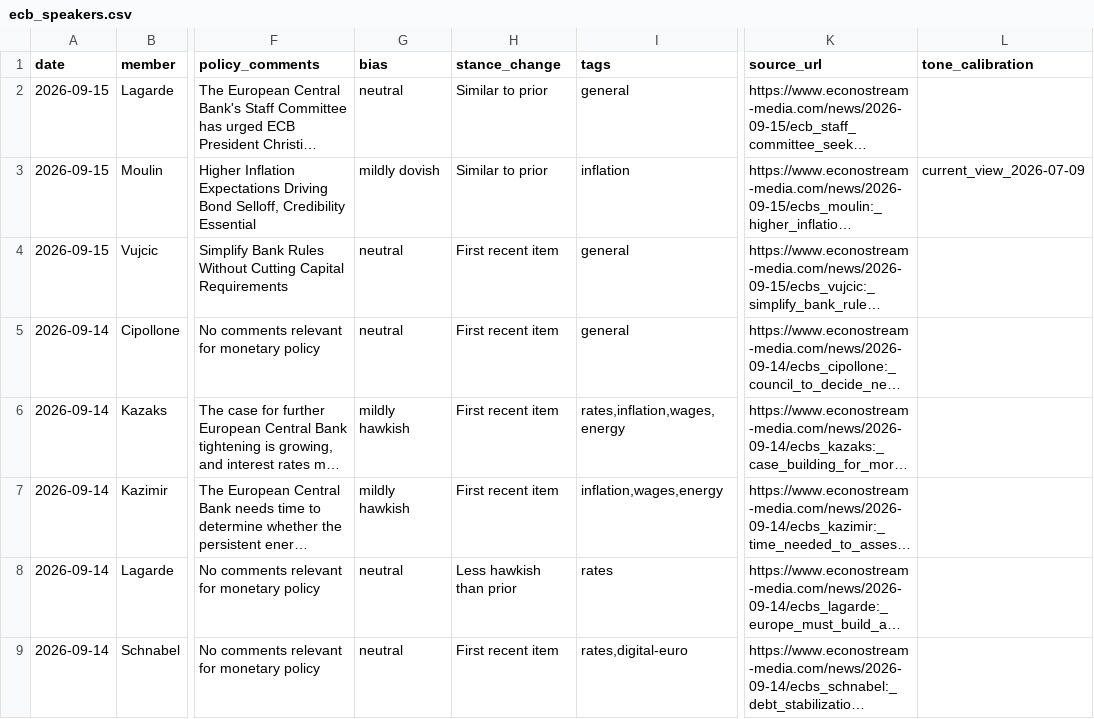
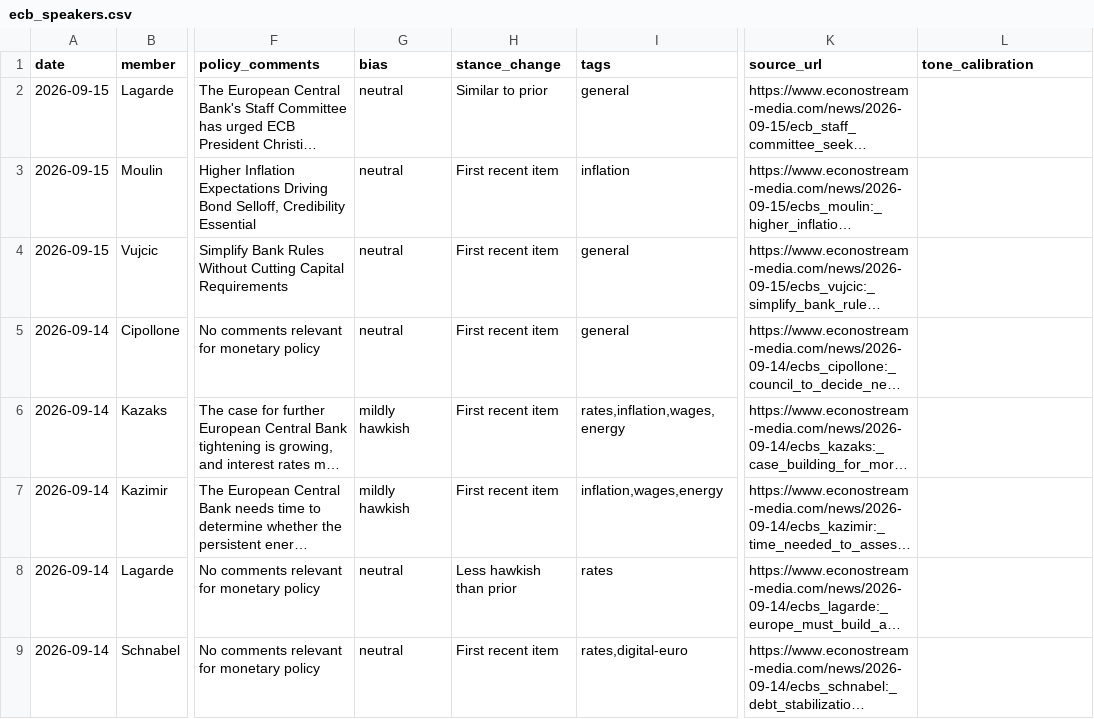
Before and after one commit to aliceodrumond/EuropeMonitor, a CSV file: data/processed/ecb_speakers.csv, drawn as a sheet; only a part is shown, gaps mark what is left out; long unchanged cells end in …; the diff names each change by its address in the sheet, - before the commit and + after, or states it on an @@ line.

Commit message:
Update ECB speakers 2026-09-16 04:00

```diff
--- a/data/processed/ecb_speakers.csv
+++ b/data/processed/ecb_speakers.csv
-G3 (bias): mildly dovish
+G3 (bias): neutral
-H3 (stance_change): Similar to prior
+H3 (stance_change): First recent item
-L3 (tone_calibration): current_view_2026-07-09
+L3 (tone_calibration): (empty)
```
Also changed, not shown: 1 other file.
